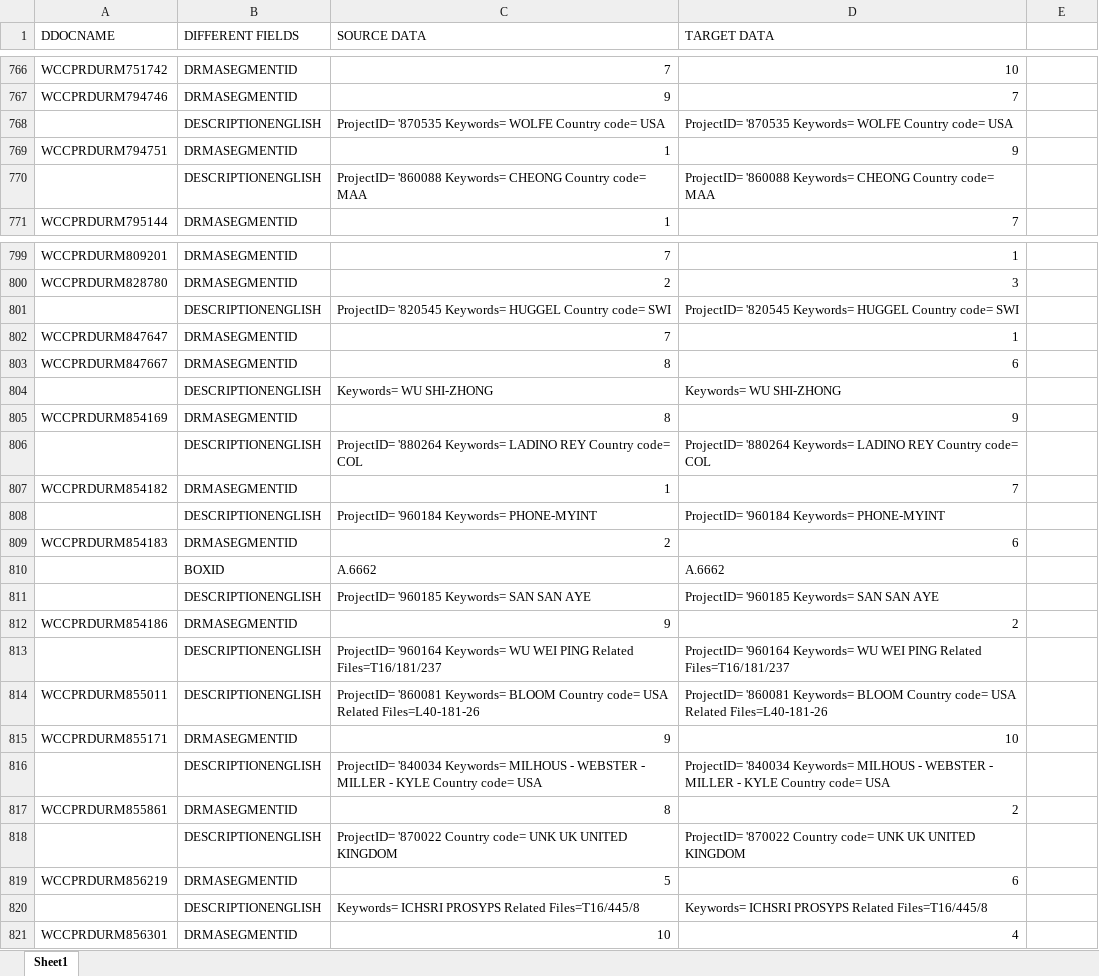
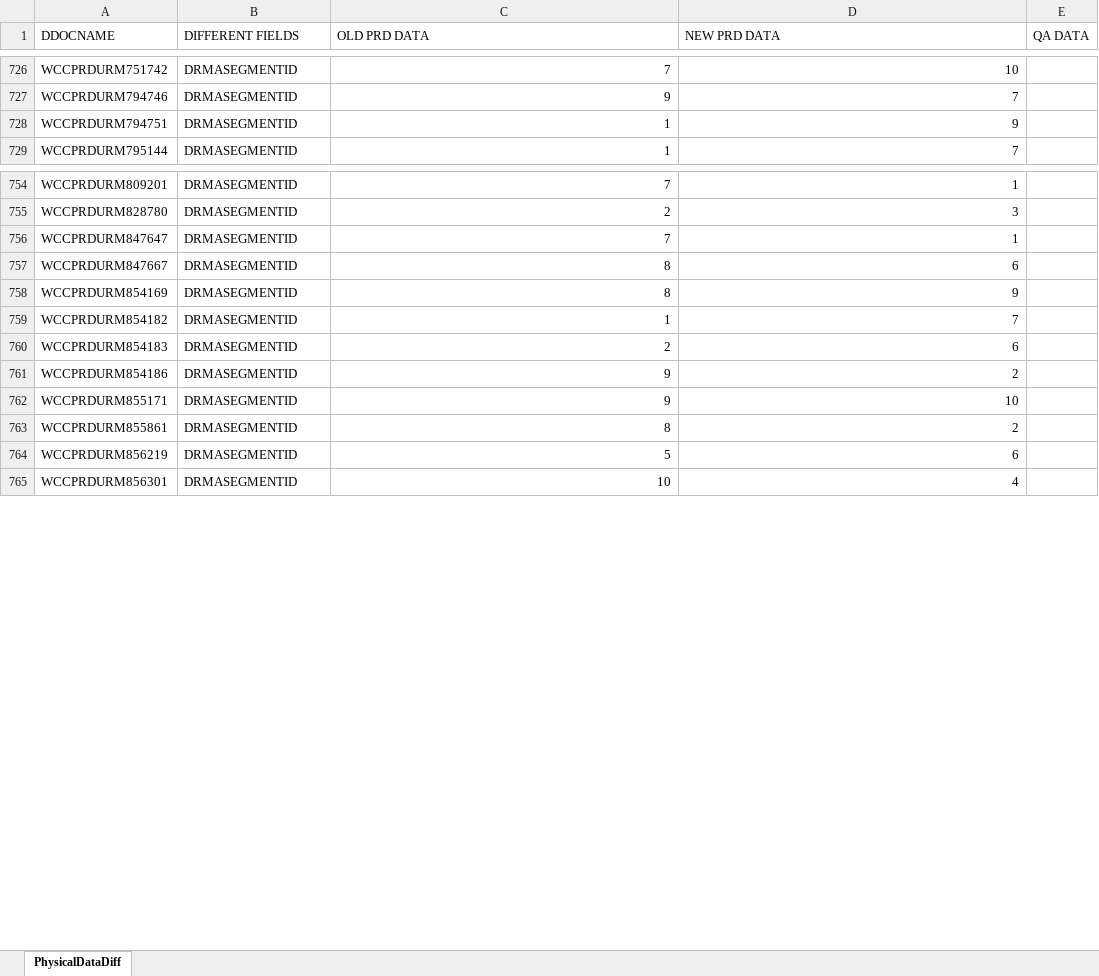
Before and after one commit to omariosc/UNICC-2021, an Excel workbook: URM Physical Items/URM-PhysicalItemsPost-A_01JAN-14FEB_20210622_Diff.xlsx, sheet PhysicalDataDiff, drawn as a sheet; only a part is shown, gaps mark what is left out; values as stored, in another font and other column widths than the file's, no borders; the diff covers the shown part only; the diff names each change by its address in the sheet, - before the commit and + after, or states it on an @@ line.

Commit message:
Ignores fields with same values but extra space(s) Added heading for QA DATA

```diff
--- a/URM Physical Items/URM-PhysicalItemsPost-A_01JAN-14FEB_20210622_Diff.xlsx (sheet PhysicalDataDiff)
+++ b/URM Physical Items/URM-PhysicalItemsPost-A_01JAN-14FEB_20210622_Diff.xlsx (sheet PhysicalDataDiff)
-sheet tab: Sheet1
+sheet tab: PhysicalDataDiff
-C1: SOURCE DATA
+C1: OLD PRD DATA
-D1: TARGET DATA
+D1: NEW PRD DATA
-E1: (empty)
+E1: QA DATA
-row 768:  | DESCRIPTIONENGLISH | ProjectID= '870535 Keywords= WOLFE Country code= USA | ProjectID= '870535 Keywords= WOLFE Country code= USA
-row 770:  | DESCRIPTIONENGLISH | ProjectID= '860088 Keywords= CHEONG Country code= MAA | ProjectID= '860088 Keywords= CHEONG Country code= MAA
-row 801:  | DESCRIPTIONENGLISH | ProjectID= '820545 Keywords= HUGGEL Country code= SWI | ProjectID= '820545 Keywords= HUGGEL Country code= SWI
-row 804:  | DESCRIPTIONENGLISH | Keywords= WU SHI-ZHONG | Keywords= WU SHI-ZHONG
-row 806:  | DESCRIPTIONENGLISH | ProjectID= '880264 Keywords= LADINO REY Country code= COL | ProjectID= '880264 Keywords= LADINO REY Country code= COL
-row 808:  | DESCRIPTIONENGLISH | ProjectID= '960184 Keywords= PHONE-MYINT | ProjectID= '960184 Keywords= PHONE-MYINT
-row 810:  | BOXID | A.6662 | A.6662
-row 811:  | DESCRIPTIONENGLISH | ProjectID= '960185 Keywords= SAN SAN AYE | ProjectID= '960185 Keywords= SAN SAN AYE
-row 813:  | DESCRIPTIONENGLISH | ProjectID= '960164 Keywords= WU WEI PING Related Files=T16/181/237 | ProjectID= '960164 Keywords= WU WEI PING Related Files=T16/181/237
-row 814: WCCPRDURM855011 | DESCRIPTIONENGLISH | ProjectID= '860081 Keywords= BLOOM Country code= USA Related Files=L40-181-26 | ProjectID= '860081 Keywords= BLOOM Country code= USA Related Files=L40-181-26
-row 816:  | DESCRIPTIONENGLISH | ProjectID= '840034 Keywords= MILHOUS - WEBSTER - MILLER - KYLE Country code= USA | ProjectID= '840034 Keywords= MILHOUS - WEBSTER - MILLER - KYLE Country code= USA
-row 818:  | DESCRIPTIONENGLISH | ProjectID= '870022 Country code= UNK UK UNITED KINGDOM | ProjectID= '870022 Country code= UNK UK UNITED KINGDOM
-row 820:  | DESCRIPTIONENGLISH | Keywords= ICHSRI PROSYPS Related Files=T16/445/8 | Keywords= ICHSRI PROSYPS Related Files=T16/445/8
```
Also changed, not shown: 43 removed rows and 26 edited cells elsewhere in this sheet, URM Physical Items/URM-PhysicalItemsPost-A_20210622_Diff.xlsx, URM Physical Items/URM-PhysicalItems_20210620_Diff.xlsx.
